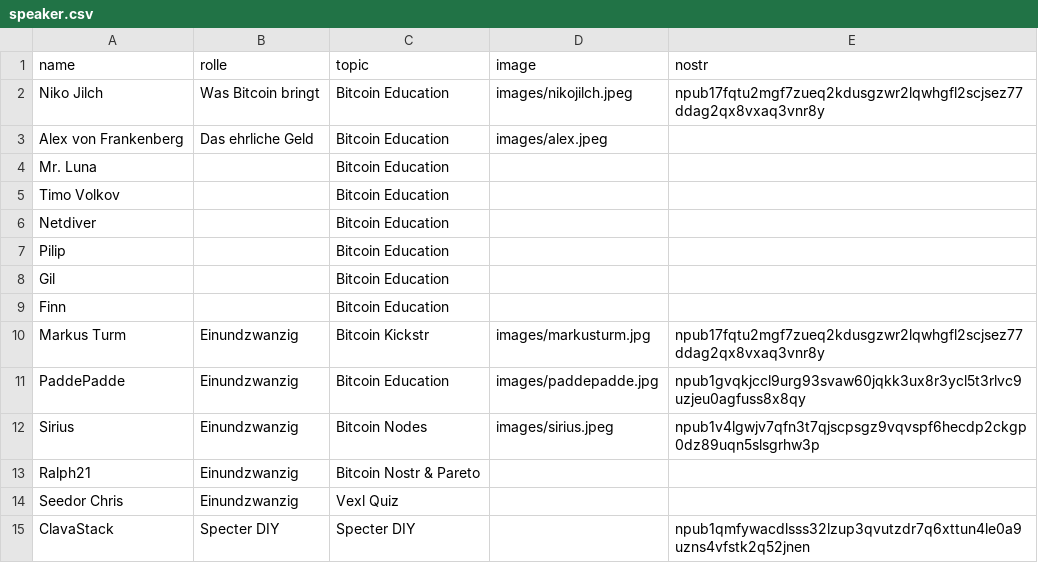
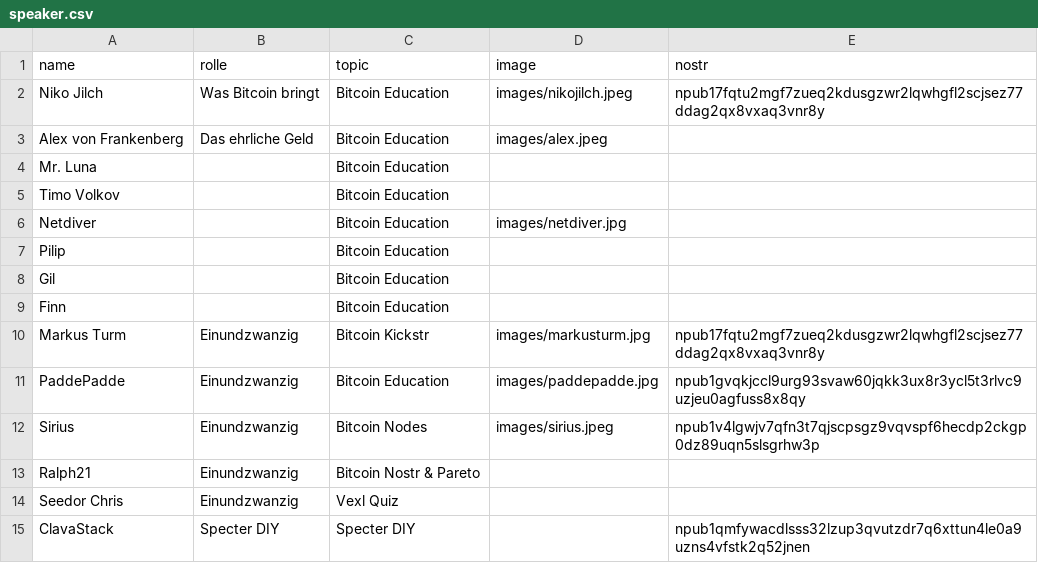
Before and after one commit to Razue/zitadelle2026, a CSV file: speaker.csv, drawn as a sheet.

Commit message:
Update speaker.csv

```diff
--- a/speaker.csv
+++ b/speaker.csv
@@ -5,3 +5,3 @@ Mr. Luna, , Bitcoin Education,,
 Timo Volkov, ,Bitcoin Education,,
-Netdiver, ,Bitcoin Education,,
+Netdiver, ,Bitcoin Education,images/netdiver.jpg,,
 Pilip, ,Bitcoin Education,,
```
